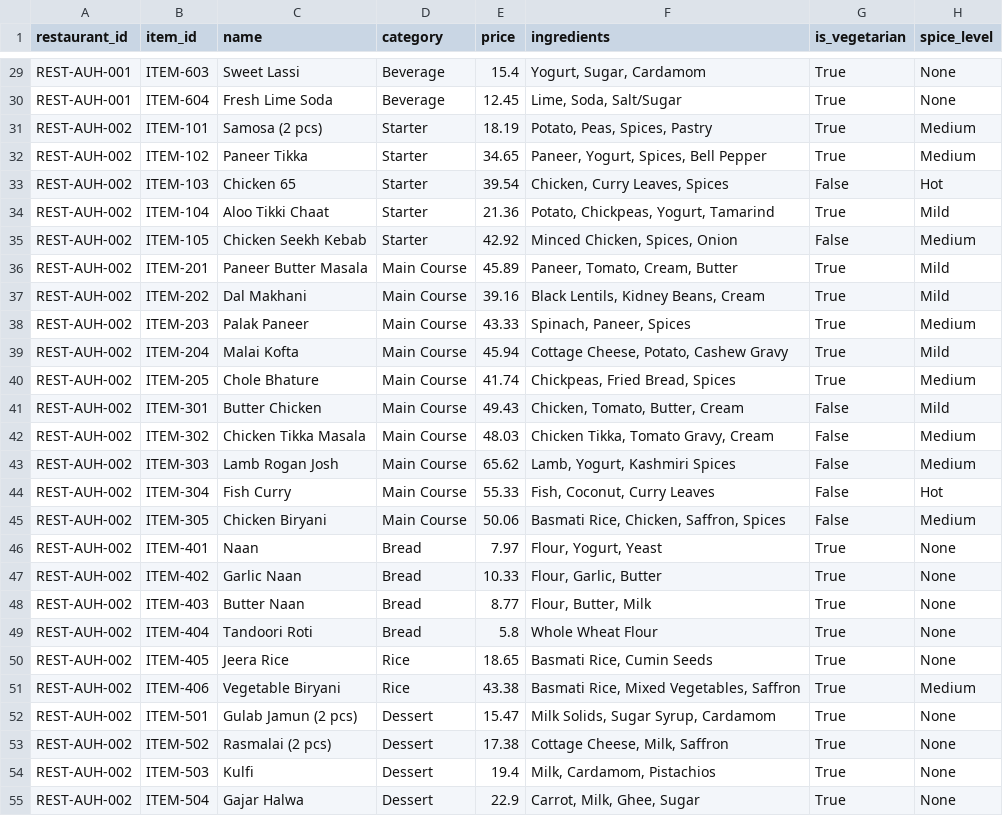
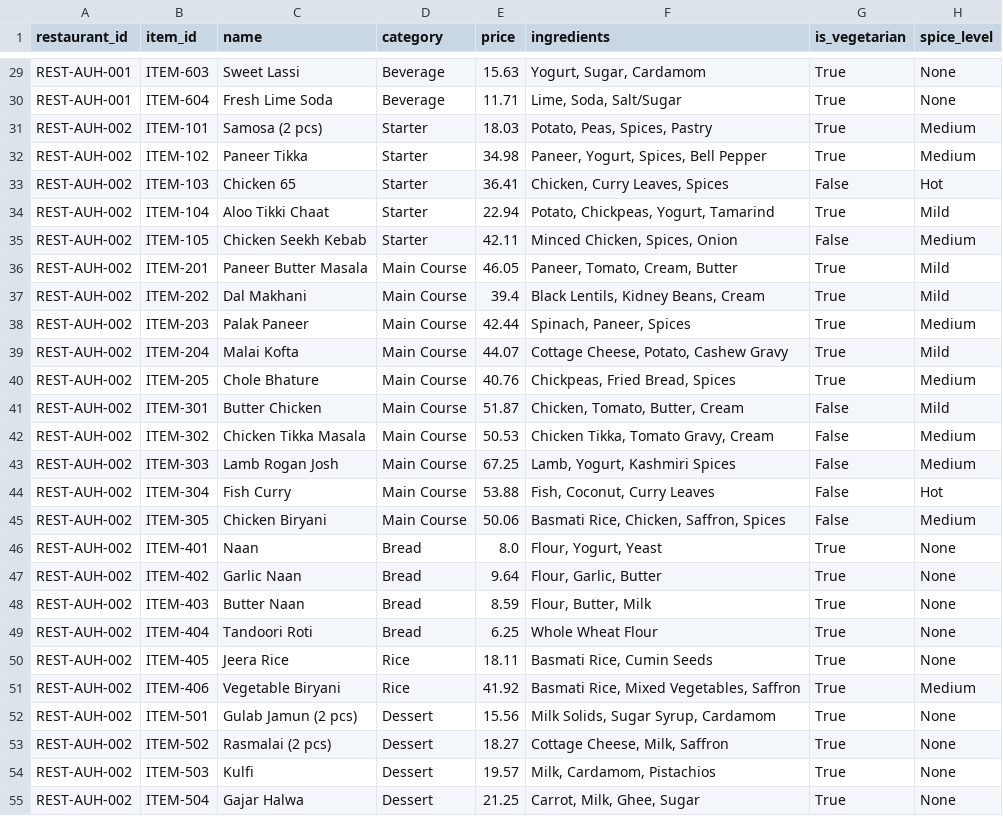
Before and after one commit to rvssankar/restaurant_analytics, a CSV file: synthetic_data/data/menu_items.csv, drawn as a sheet; only a part is shown, gaps mark what is left out; the diff covers the shown part only; the diff names each change by its address in the sheet, - before the commit and + after, or states it on an @@ line.

```diff
--- a/synthetic_data/data/menu_items.csv
+++ b/synthetic_data/data/menu_items.csv
-E29 (price): 15.4
+E29 (price): 15.63
-E30 (price): 12.45
+E30 (price): 11.71
-E31 (price): 18.19
+E31 (price): 18.03
-E32 (price): 34.65
+E32 (price): 34.98
-E33 (price): 39.54
+E33 (price): 36.41
-E34 (price): 21.36
+E34 (price): 22.94
-E35 (price): 42.92
+E35 (price): 42.11
-E36 (price): 45.89
+E36 (price): 46.05
-E37 (price): 39.16
+E37 (price): 39.4
-E38 (price): 43.33
+E38 (price): 42.44
-E39 (price): 45.94
+E39 (price): 44.07
-E40 (price): 41.74
+E40 (price): 40.76
-E41 (price): 49.43
+E41 (price): 51.87
-E42 (price): 48.03
+E42 (price): 50.53
-E43 (price): 65.62
+E43 (price): 67.25
-E44 (price): 55.33
+E44 (price): 53.88
-E46 (price): 7.97
+E46 (price): 8.0
-E47 (price): 10.33
+E47 (price): 9.64
-E48 (price): 8.77
+E48 (price): 8.59
-E49 (price): 5.8
+E49 (price): 6.25
-E50 (price): 18.65
+E50 (price): 18.11
-E51 (price): 43.38
+E51 (price): 41.92
-E52 (price): 15.47
+E52 (price): 15.56
-E53 (price): 17.38
+E53 (price): 18.27
-E54 (price): 19.4
+E54 (price): 19.57
-E55 (price): 22.9
+E55 (price): 21.25
```
Also changed, not shown: 118 edited cells elsewhere in this file, synthetic_data/data/customers.csv, 2 other files.
